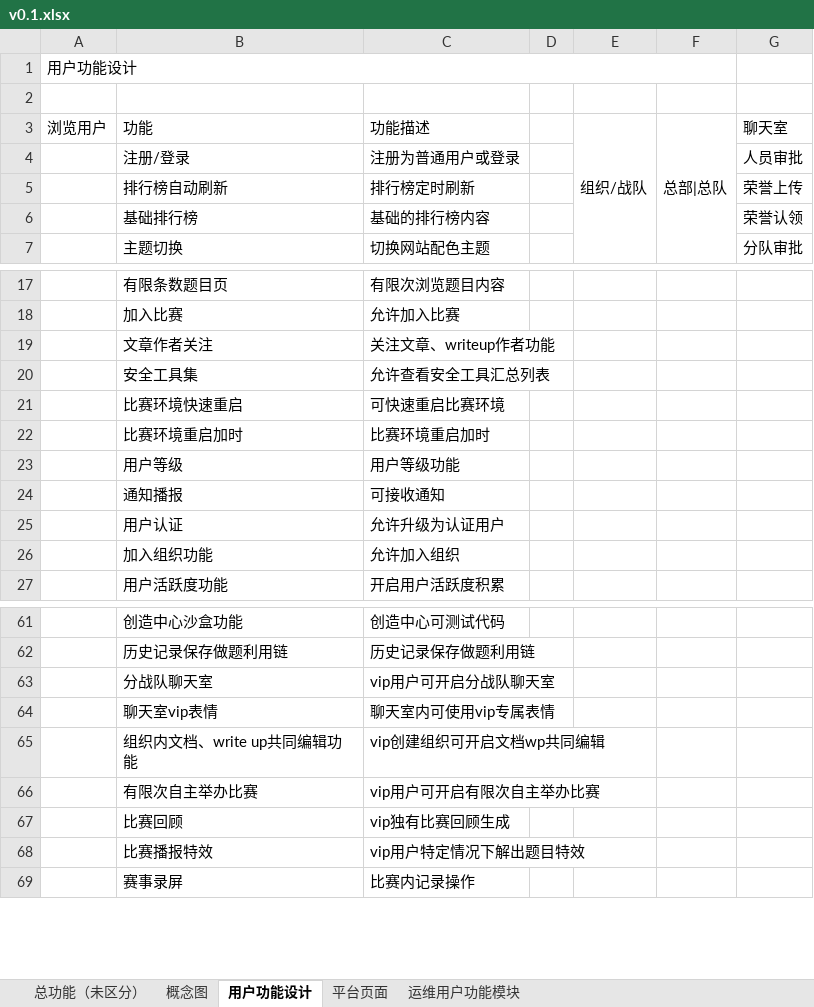
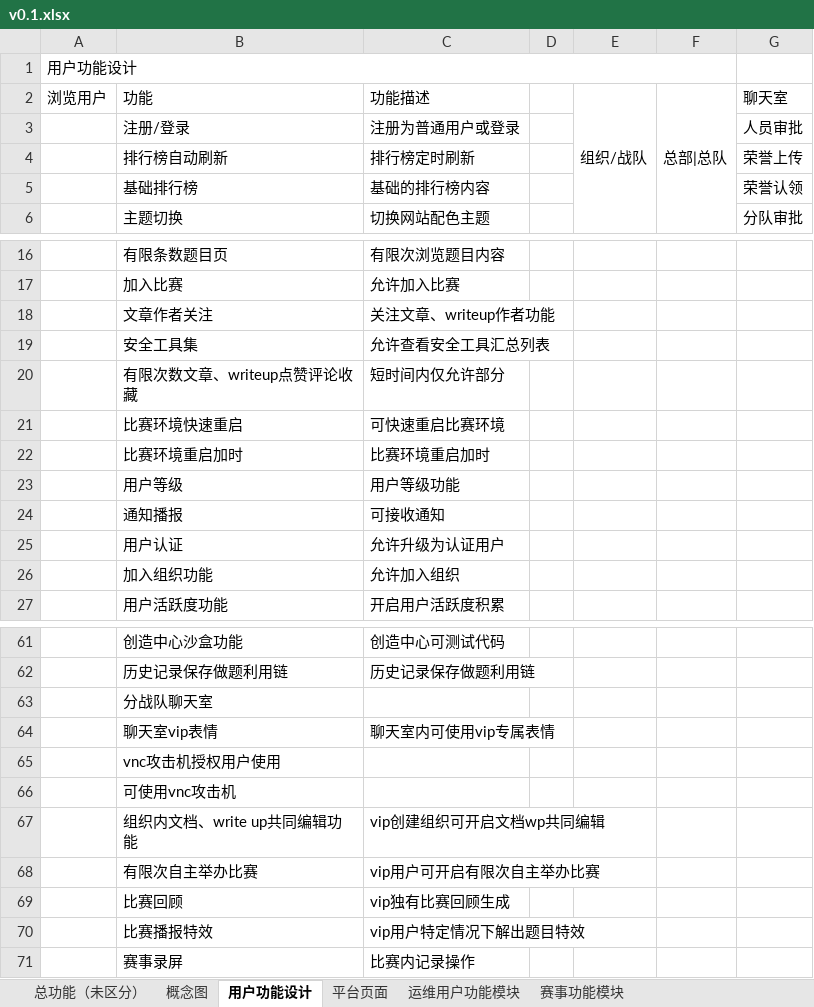
Before and after one commit to heyaspirin/Harmbook-Project-Docments, an Excel workbook: v0.1/v0.1.xlsx, sheet 用户功能设计, drawn as a sheet; only a part is shown, gaps mark what is left out; values as stored, in another font and other column widths than the file's, no cell formats; removed rows and columns are numbered as before the commit, all else as after; the diff names each change by its address in the sheet, - before the commit and + after, or states it on an @@ line.

```diff
--- a/v0.1/v0.1.xlsx (sheet 用户功能设计)
+++ b/v0.1/v0.1.xlsx (sheet 用户功能设计)
+sheet tab: 赛事功能模块
-row 2: (empty)
+row 20:  | 有限次数文章、writeup点赞评论收藏 | 短时间内仅允许部分
-C63: vip用户可开启分战队聊天室
+C63: (empty)
+row 65:  | vnc攻击机授权用户使用
+row 66:  | 可使用vnc攻击机
```
Also changed, not shown: sheet 运维用户功能模块, sheet 总功能（未区分）, cell formats.
